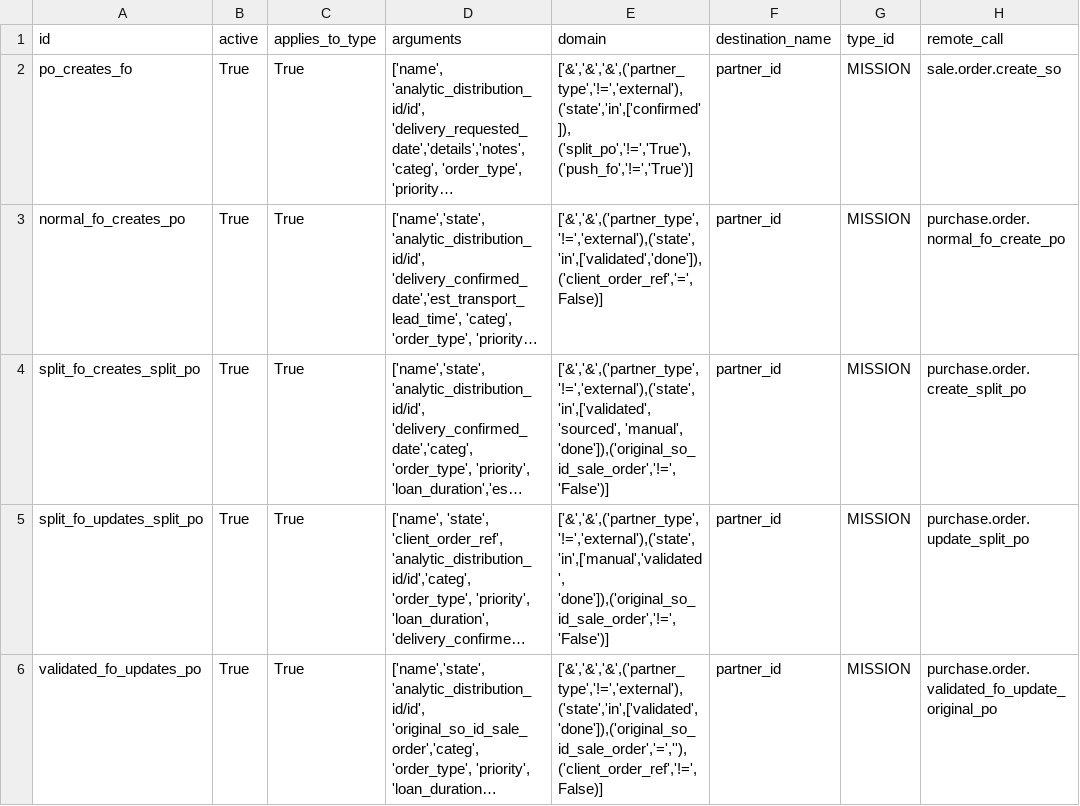
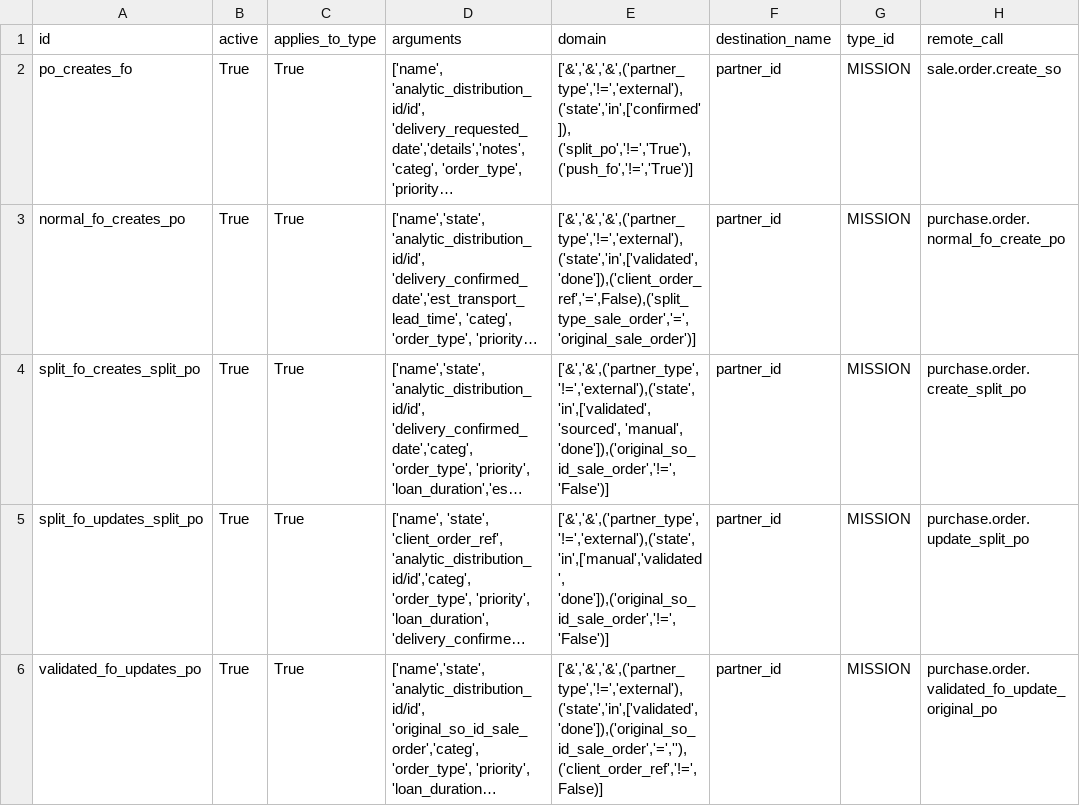
Before and after one commit to Unifield/unifield-server, a CSV file: msf_sync_data_server/data/sync_server.message_rule.csv, drawn as a sheet; only a part is shown; long unchanged cells end in …; the diff names each change by its address in the sheet, - before the commit and + after, or states it on an @@ line.

Commit message:
[FIX] UTP-497: Added a condition to the domain for rule normal_fo_create_po

```diff
--- a/msf_sync_data_server/data/sync_server.message_rule.csv
+++ b/msf_sync_data_server/data/sync_server.message_rule.csv
-E3 (domain): ['&','&',('partner_type','!=','external'),('state','in',['validated','done']),('client_order_ref','=',False)]
+E3 (domain): ['&','&','&',('partner_type','!=','external'),('state','in',['validated','done']),('client_order_ref','=',False),('split_type_sale_order','=','original_sale_order')]
```
